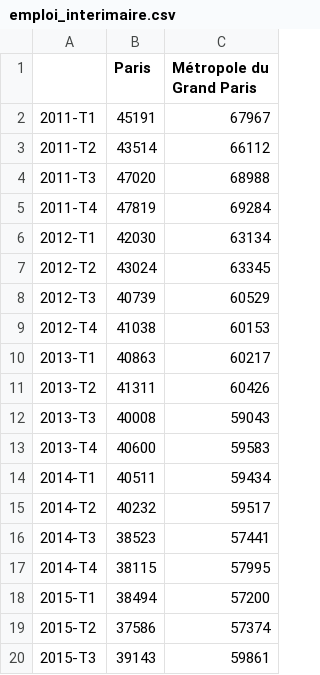
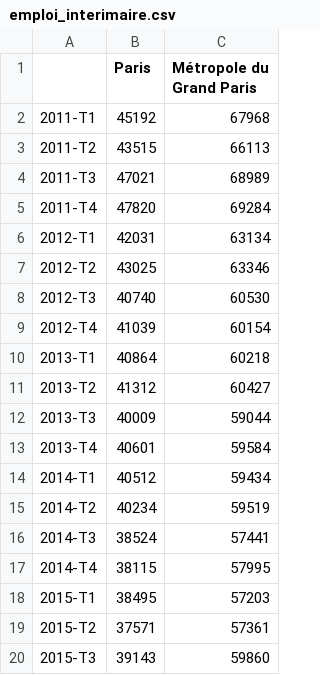
Before and after one commit to Atelier-parisien-d-urbanisme/Observatoire-economie-paris, a CSV file: 2_Evolution_de_l_emploi/2_2_Emploi_interimaire/emploi_interimaire.csv, drawn as a sheet; only a part is shown; the diff covers the shown part only.

Commit message:
Update emploi_interimaire.csv
MAJ

```diff
--- a/2_Evolution_de_l_emploi/2_2_Emploi_interimaire/emploi_interimaire.csv
+++ b/2_Evolution_de_l_emploi/2_2_Emploi_interimaire/emploi_interimaire.csv
@@ -1,20 +1,20 @@
 ;Paris;Métropole du Grand Paris
-2011-T1;45191;67967
-2011-T2;43514;66112
-2011-T3;47020;68988
-2011-T4;47819;69284
-2012-T1;42030;63134
-2012-T2;43024;63345
-2012-T3;40739;60529
-2012-T4;41038;60153
-2013-T1;40863;60217
-2013-T2;41311;60426
-2013-T3;40008;59043
-2013-T4;40600;59583
-2014-T1;40511;59434
-2014-T2;40232;59517
-2014-T3;38523;57441
+2011-T1;45192;67968
+2011-T2;43515;66113
+2011-T3;47021;68989
+2011-T4;47820;69284
+2012-T1;42031;63134
+2012-T2;43025;63346
+2012-T3;40740;60530
+2012-T4;41039;60154
+2013-T1;40864;60218
+2013-T2;41312;60427
+2013-T3;40009;59044
+2013-T4;40601;59584
+2014-T1;40512;59434
+2014-T2;40234;59519
+2014-T3;38524;57441
 2014-T4;38115;57995
-2015-T1;38494;57200
-2015-T2;37586;57374
-2015-T3;39143;59861
+2015-T1;38495;57203
+2015-T2;37571;57361
+2015-T3;39143;59860
```
Also changed, not shown: 1 added row and 77 edited cells elsewhere in this file.
